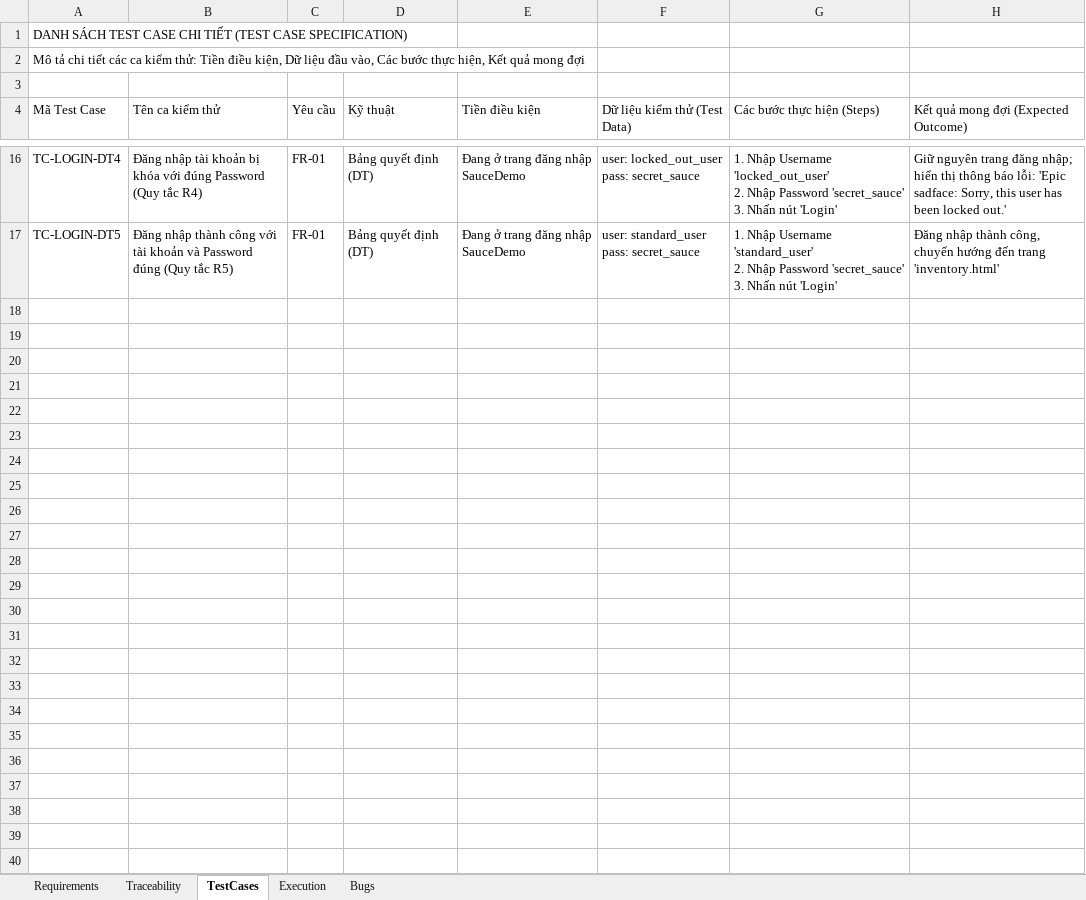
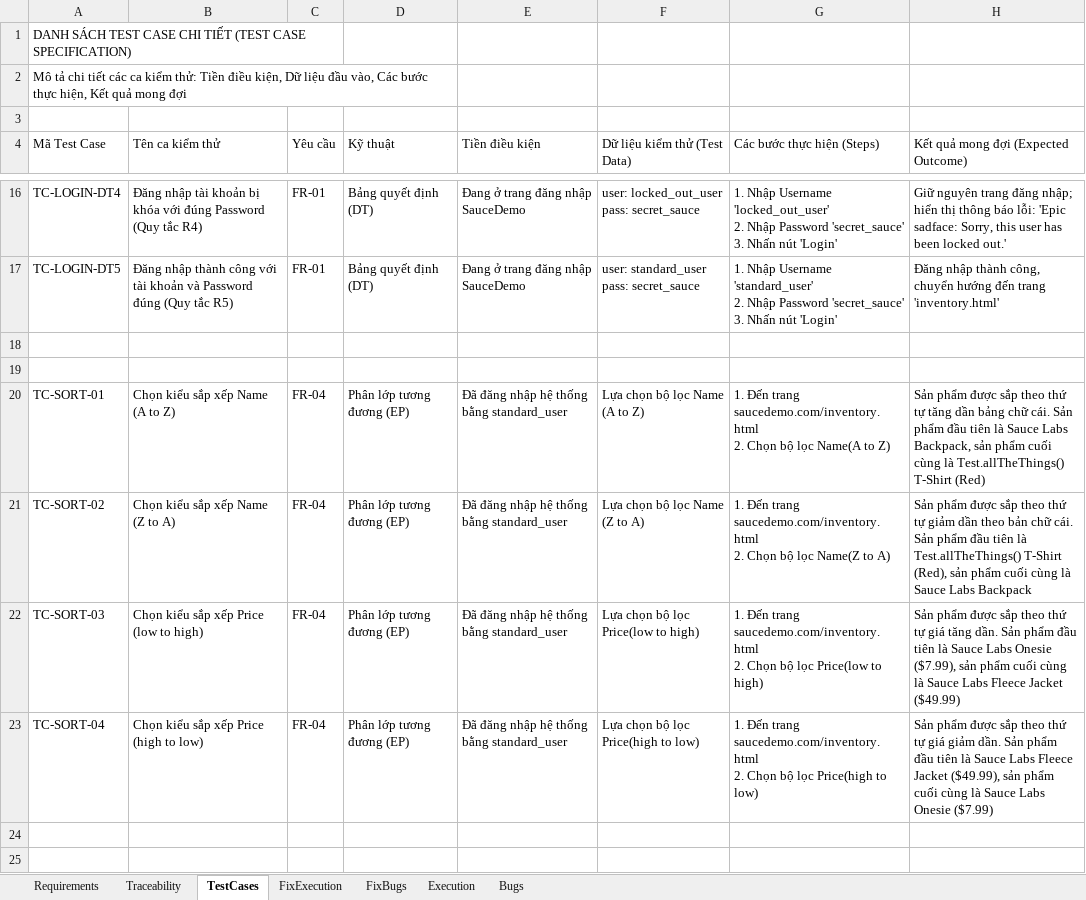
Before and after one commit to dangkhanh2610/SoftwareTesting, an Excel workbook: test-cases.xlsx, sheet TestCases, drawn as a sheet; only a part is shown, gaps mark what is left out; values as stored, in another font and other column widths than the file's, no cell formats; charts and pictures not drawn; ↵ is a line break in a cell; the diff covers the shown part only; the diff names each change by its address in the sheet, - before the commit and + after, or states it on an @@ line.

Commit message:
docs: finalize test-cases.xlsx and Assignment_report.tex with full specifications

```diff
--- a/test-cases.xlsx (sheet TestCases)
+++ b/test-cases.xlsx (sheet TestCases)
+sheet tab: FixExecution
+sheet tab: FixBugs
+A1:C1 merged
+A2:D2 merged
+row 18: (empty)
+row 19: (empty)
+row 20: TC-SORT-01 | Chọn kiểu sắp xếp Name (A to Z) | FR-04 | Phân lớp tương đương (EP) | Đã đăng nhập hệ thống bằng standard_user | Lựa chọn bộ lọc Name (A to Z) | 1. Đến trang saucedemo.com/inventory.html ↵ 2. Chọn bộ lọc Name(A to Z) | Sản phẩm được sắp theo thứ tự tăng dần bảng chữ cái. Sản phẩm đầu tiên là Sauce Labs Backpack, sản phẩm cuối cùng là Test.allTheThings() T-Shirt (Red)
+row 21: TC-SORT-02 | Chọn kiểu sắp xếp Name (Z to A) | FR-04 | Phân lớp tương đương (EP) | Đã đăng nhập hệ thống bằng standard_user | Lựa chọn bộ lọc Name (Z to A) | 1. Đến trang saucedemo.com/inventory.html ↵ 2. Chọn bộ lọc Name(Z to A) | Sản phẩm được sắp theo thứ tự giảm dần theo bản chữ cái. Sản phẩm đầu tiên là Test.allTheThings() T-Shirt (Red), sản phẩm cuối cùng là Sauce Labs Backpack
+row 22: TC-SORT-03 | Chọn kiểu sắp xếp Price (low to high) | FR-04 | Phân lớp tương đương (EP) | Đã đăng nhập hệ thống bằng standard_user | Lựa chọn bộ lọc Price(low to high) | 1. Đến trang saucedemo.com/inventory.html ↵ 2. Chọn bộ lọc Price(low to high) | Sản phẩm được sắp theo thứ tự giá tăng dần. Sản phẩm đầu tiên là Sauce Labs Onesie ($7.99), sản phẩm cuối cùng là Sauce Labs Fleece Jacket ($49.99)
+row 23: TC-SORT-04 | Chọn kiểu sắp xếp Price (high to low) | FR-04 | Phân lớp tương đương (EP) | Đã đăng nhập hệ thống bằng standard_user | Lựa chọn bộ lọc Price(high to low) | 1. Đến trang saucedemo.com/inventory.html ↵ 2. Chọn bộ lọc Price(high to low) | Sản phẩm được sắp theo thứ tự giá giảm dần. Sản phẩm đầu tiên là Sauce Labs Fleece Jacket ($49.99), sản phẩm cuối cùng là Sauce Labs Onesie ($7.99)
+row 24: (empty)
+row 25: (empty)
```
Also changed, not shown: 21 added rows and 1 edited cell elsewhere in this sheet, sheet Execution, sheet Traceability, sheet Bugs, sheet Requirements, cell formats, charts or pictures, 1 other file.
